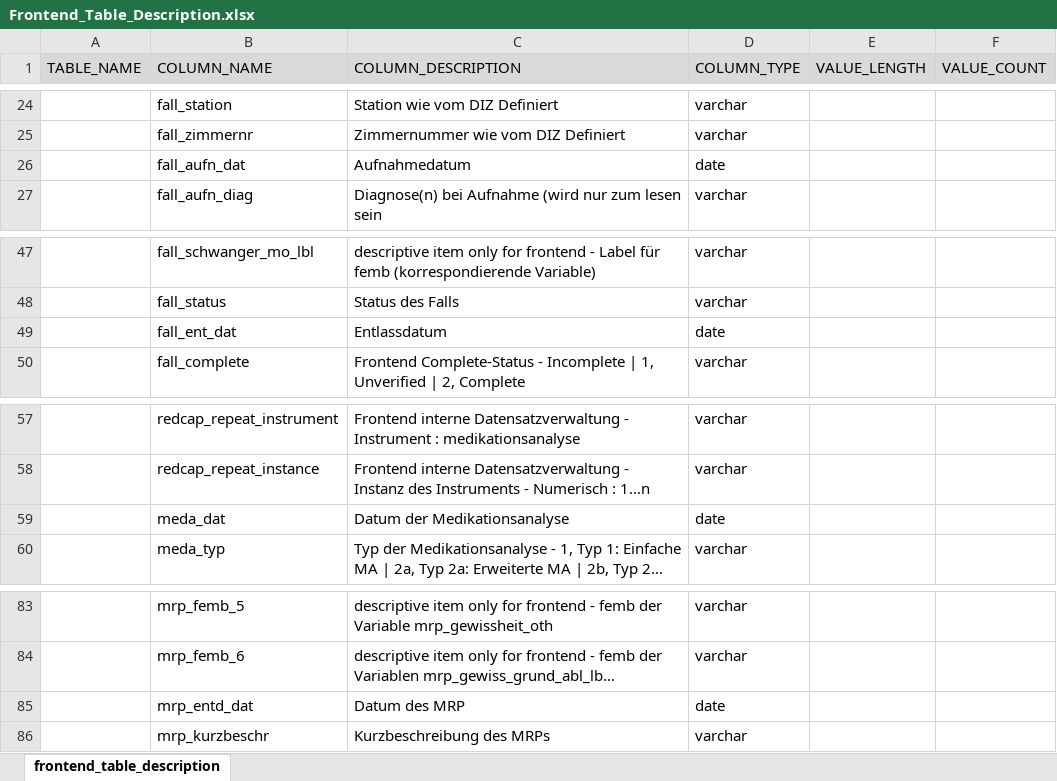
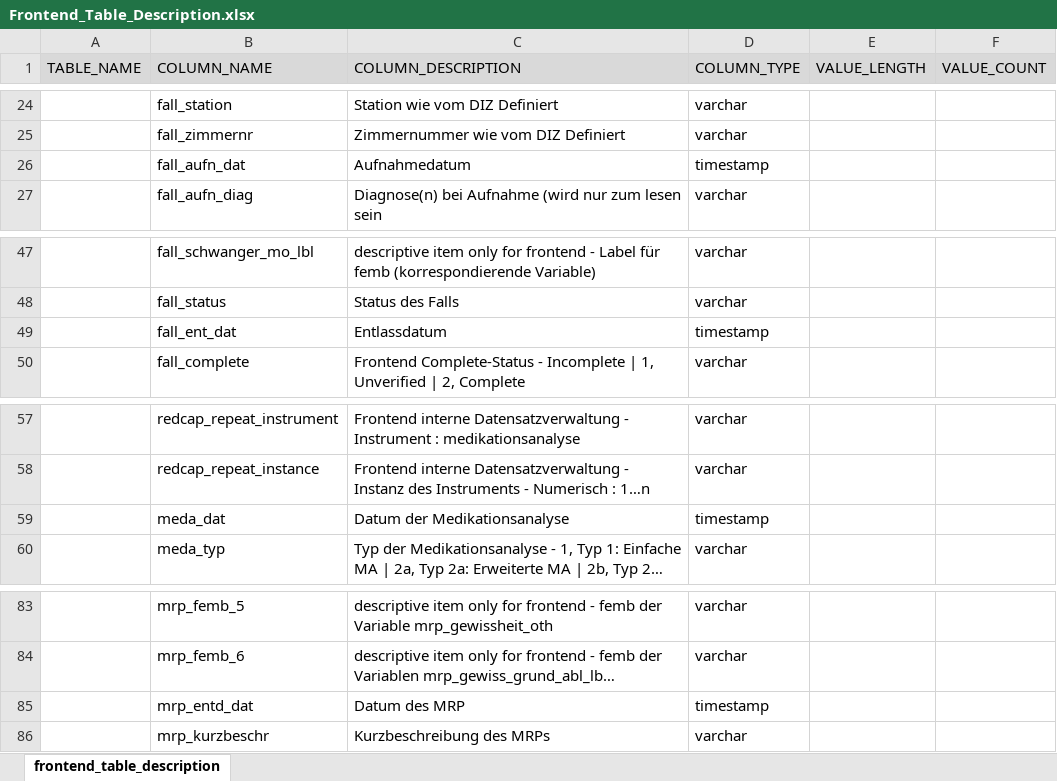
Before and after one commit to medizininformatik-initiative/INTERPOLAR, an Excel workbook: R-db2frontend/db2frontend/inst/extdata/Frontend_Table_Description.xlsx, sheet frontend_table_description, drawn as a sheet; only a part is shown, gaps mark what is left out; long unchanged cells end in …; values as stored, in another font and other column widths than the file's, no borders; conditional formats not drawn; the diff names each change by its address in the sheet, - before the commit and + after, or states it on an @@ line.

Commit message:
DB - Data type change of study data from date to timestamp

```diff
--- a/R-db2frontend/db2frontend/inst/extdata/Frontend_Table_Description.xlsx (sheet frontend_table_description)
+++ b/R-db2frontend/db2frontend/inst/extdata/Frontend_Table_Description.xlsx (sheet frontend_table_description)
-D26 (COLUMN_TYPE): date
+D26 (COLUMN_TYPE): timestamp
-D49 (COLUMN_TYPE): date
+D49 (COLUMN_TYPE): timestamp
-D59 (COLUMN_TYPE): date
+D59 (COLUMN_TYPE): timestamp
-D85 (COLUMN_TYPE): date
+D85 (COLUMN_TYPE): timestamp
```
Also changed, not shown: 4 other files.
